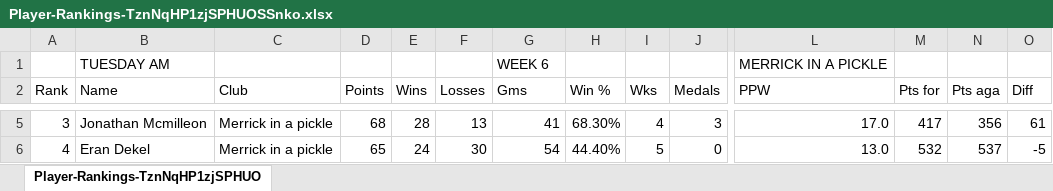
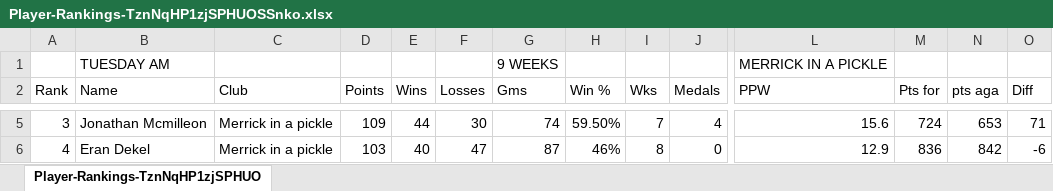
Before and after one commit to jaycolapinto-cyber/mip-stat-room, an Excel workbook: importer/live/standings/Player-Rankings-TznNqHP1zjSPHUOSSnko.xlsx, sheet Player-Rankings-TznNqHP1zjSPHUO, drawn as a sheet; only a part is shown, gaps mark what is left out; values as stored, in another font and other column widths than the file's, no cell formats; the diff covers the shown part only; the diff names each change by its address in the sheet, - before the commit and + after, or states it on an @@ line.

```diff
--- a/importer/live/standings/Player-Rankings-TznNqHP1zjSPHUOSSnko.xlsx (sheet Player-Rankings-TznNqHP1zjSPHUO)
+++ b/importer/live/standings/Player-Rankings-TznNqHP1zjSPHUOSSnko.xlsx (sheet Player-Rankings-TznNqHP1zjSPHUO)
-G1 (Gms): WEEK 6
+G1 (Gms): 9 WEEKS
-N2: Pts aga
+N2: pts aga
-D5 (Points): 68
+D5 (Points): 109
-E5 (Wins): 28
+E5 (Wins): 44
-F5 (Losses): 13
+F5 (Losses): 30
-G5 (Gms): 41
+G5 (Gms): 74
-H5 (Win %): 68.30%
+H5 (Win %): 59.50%
-I5 (Wks): 4
+I5 (Wks): 7
-J5 (Medals): 3
+J5 (Medals): 4
-L5 (PPW): 17.0
+L5 (PPW): 15.6
-M5 (Pts for): 417
+M5 (Pts for): 724
-N5 (pts aga): 356
+N5 (pts aga): 653
-O5 (Diff): 61
+O5 (Diff): 71
-D6 (Points): 65
+D6 (Points): 103
-E6 (Wins): 24
+E6 (Wins): 40
-F6 (Losses): 30
+F6 (Losses): 47
-G6 (Gms): 54
+G6 (Gms): 87
-H6 (Win %): 44.40%
+H6 (Win %): 46%
-I6 (Wks): 5
+I6 (Wks): 8
-L6 (PPW): 13.0
+L6 (PPW): 12.9
-M6 (Pts for): 532
+M6 (Pts for): 836
-N6 (pts aga): 537
+N6 (pts aga): 842
-O6 (Diff): -5
+O6 (Diff): -6
```
Also changed, not shown: 16 added rows, 9 removed rows and 46 edited cells elsewhere in this sheet, cell formats, formulas that keep their value, importer/live/standings/MIP_Weekly_Standings.xlsx, importer/live/standings/Player-Rankings-HnAtFNN1bzW2DuOVGi3K.xlsx, 14 other files.
